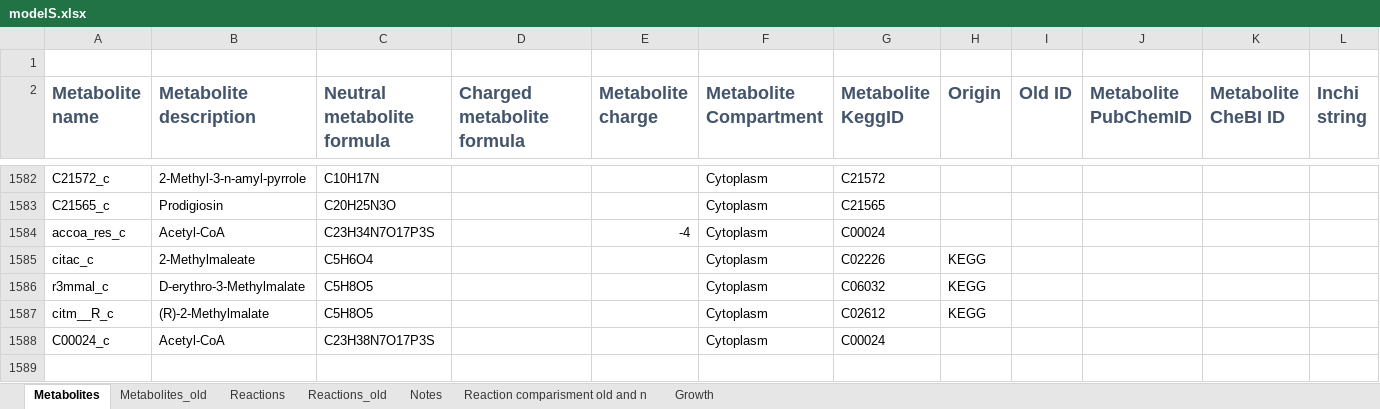
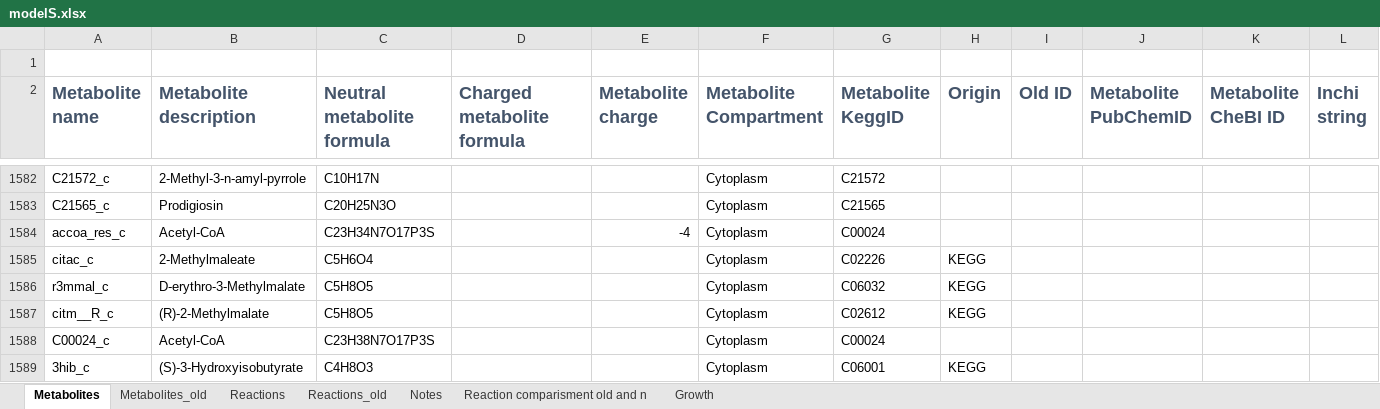
Before and after one commit to sulheim/iKS1317, an Excel workbook: modelS.xlsx, sheet Metabolites, drawn as a sheet; only a part is shown, gaps mark what is left out; values as stored, in another font and other column widths than the file's, no borders; rows hold the shown columns only; the diff names each change by its address in the sheet, - before the commit and + after, or states it on an @@ line.

```diff
--- a/modelS.xlsx (sheet Metabolites)
+++ b/modelS.xlsx (sheet Metabolites)
+row 1589: 3hib_c | (S)-3-Hydroxyisobutyrate | C4H8O3 |  |  | Cytoplasm | C06001 | KEGG
```
Also changed, not shown: sheet Reaction comparisment old and n, 5 other files.
